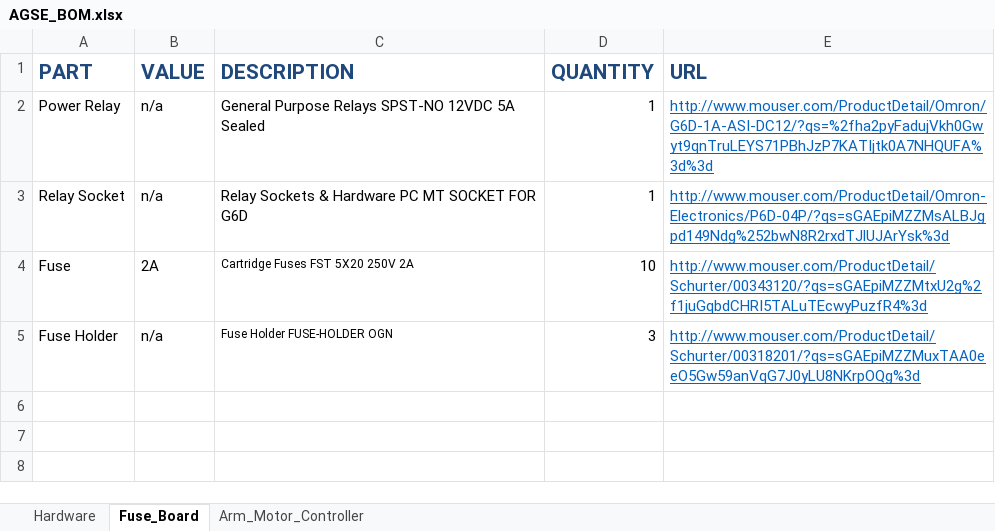
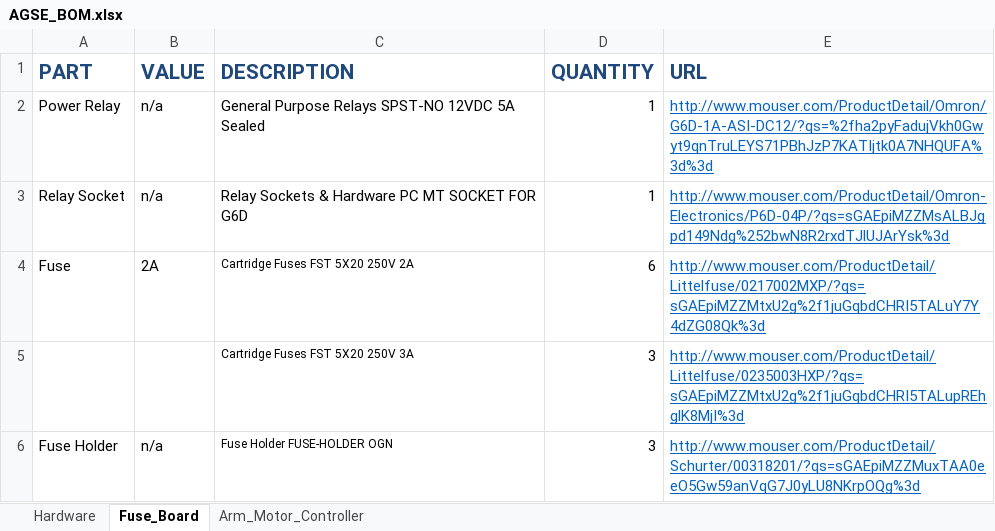
Before and after one commit to VADL/agse, an Excel workbook: design/AGSE_BOM.xlsx, sheet Fuse_Board, drawn as a sheet; values as stored, in another font and other column widths than the file's, no borders; the diff names each change by its address in the sheet, - before the commit and + after, or states it on an @@ line.

Commit message:
added fuses to bom

```diff
--- a/design/AGSE_BOM.xlsx (sheet Fuse_Board)
+++ b/design/AGSE_BOM.xlsx (sheet Fuse_Board)
-D4 (QUANTITY): 10
+D4 (QUANTITY): 6
-E4 (URL): http://www.mouser.com/ProductDetail/Schurter/00343120/?qs=sGAEpiMZZMtxU2g%2f1juGqbdCHRI5TALuTEcwyPuzfR4%3d
+E4 (URL): http://www.mouser.com/ProductDetail/Littelfuse/0217002MXP/?qs=sGAEpiMZZMtxU2g%2f1juGqbdCHRI5TALuY7Y4dZG08Qk%3d
+row 5:  |  | Cartridge Fuses FST 5X20 250V 3A | 3 | http://www.mouser.com/ProductDetail/Littelfuse/0235003HXP/?qs=sGAEpiMZZMtxU2g%2f1juGqbdCHRI5TALupREhglK8MjI%3d
```
